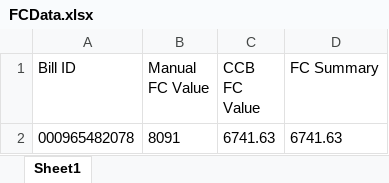
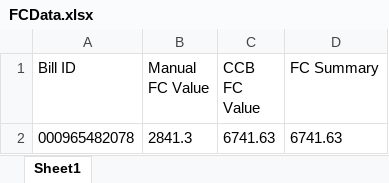
Before and after one commit to Quessconneqt/Calculator2.8, an Excel workbook: Calculator2.8/FCData.xlsx, sheet Sheet1, drawn as a sheet; values as stored, in another font and other column widths than the file's, no borders; the diff names each change by its address in the sheet, - before the commit and + after, or states it on an @@ line.

```diff
--- a/Calculator2.8/FCData.xlsx (sheet Sheet1)
+++ b/Calculator2.8/FCData.xlsx (sheet Sheet1)
-B2 (Manual FC Value): 8091
+B2 (Manual FC Value): 2841.3
```
Also changed, not shown: 1 other file.
